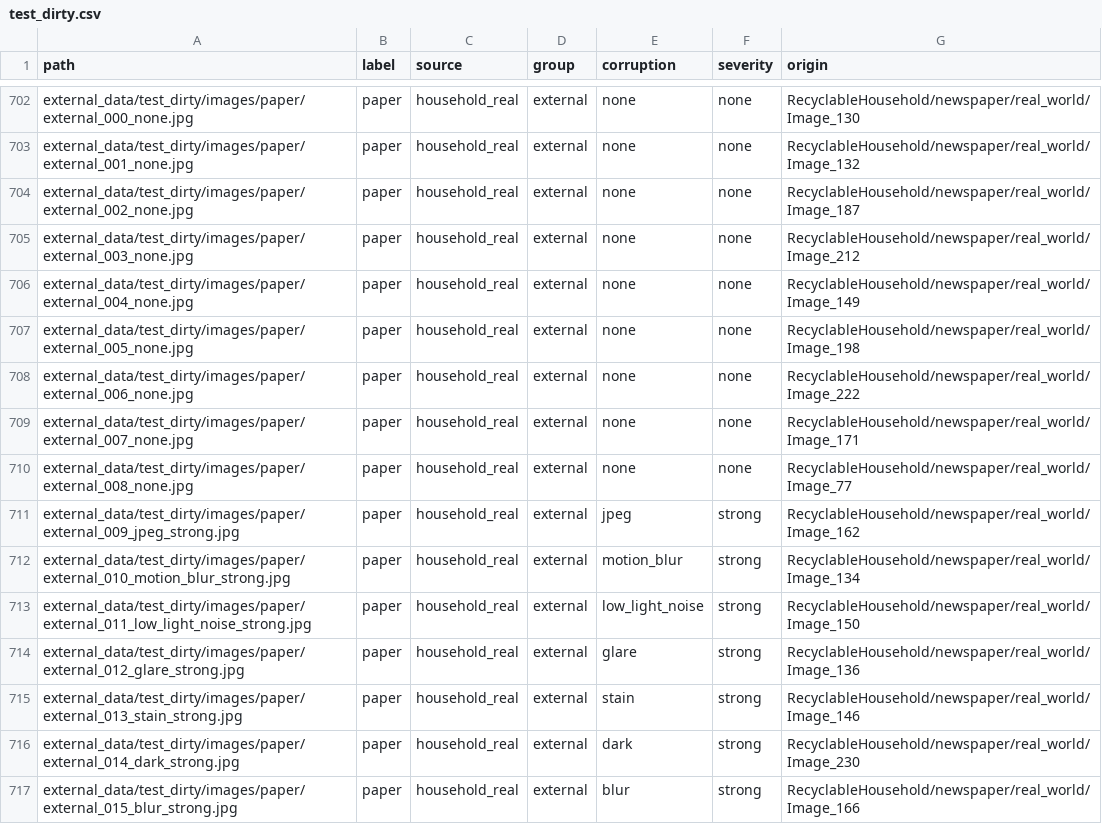
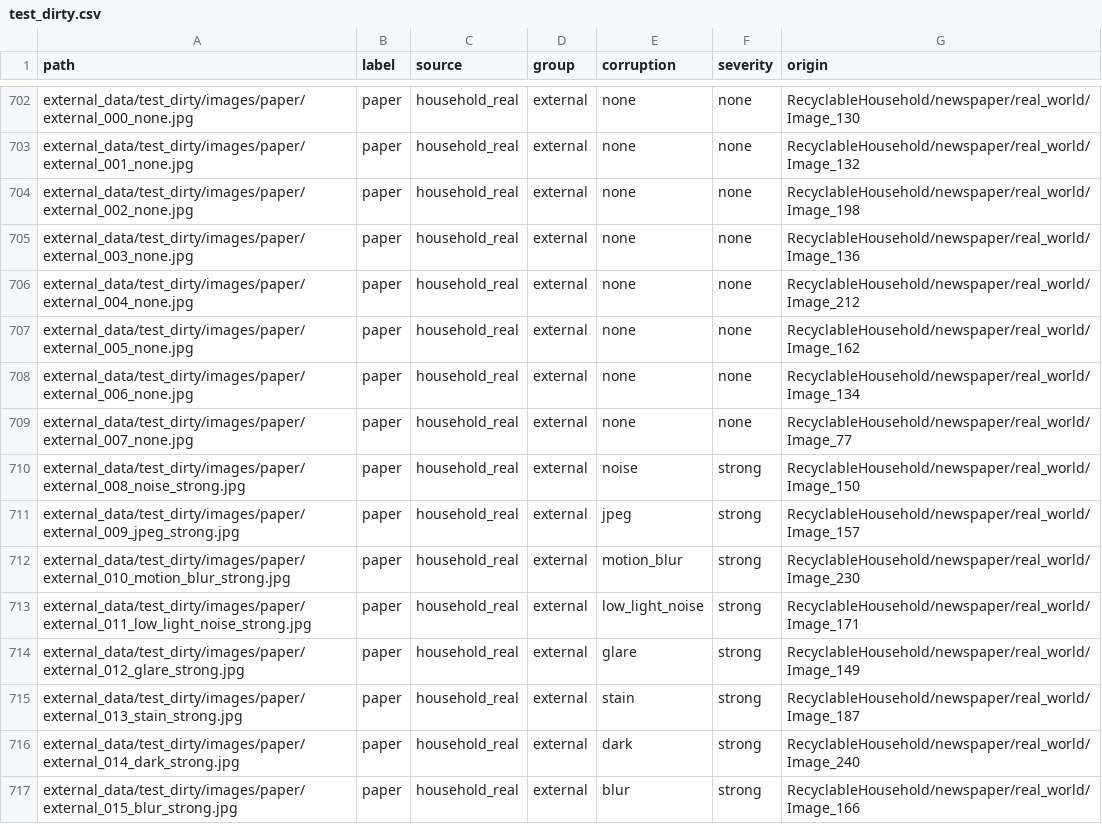
Before and after one commit to AnSeokHyeon1212/Garbage_Classification, a CSV file: 01_coding/RESULT/data_split/test_dirty.csv, drawn as a sheet; only a part is shown, gaps mark what is left out; the diff covers the shown part only.

```diff
--- a/01_coding/RESULT/data_split/test_dirty.csv
+++ b/01_coding/RESULT/data_split/test_dirty.csv
@@ -703,15 +703,15 @@ external_data/test_dirty/images/paper/external_000_none.jpg,paper,household_real
 external_data/test_dirty/images/paper/external_001_none.jpg,paper,household_real,external,none,none,RecyclableHousehold/newspaper/real_world/Image_132
-external_data/test_dirty/images/paper/external_002_none.jpg,paper,household_real,external,none,none,RecyclableHousehold/newspaper/real_world/Image_187
-external_data/test_dirty/images/paper/external_003_none.jpg,paper,household_real,external,none,none,RecyclableHousehold/newspaper/real_world/Image_212
-external_data/test_dirty/images/paper/external_004_none.jpg,paper,household_real,external,none,none,RecyclableHousehold/newspaper/real_world/Image_149
-external_data/test_dirty/images/paper/external_005_none.jpg,paper,household_real,external,none,none,RecyclableHousehold/newspaper/real_world/Image_198
-external_data/test_dirty/images/paper/external_006_none.jpg,paper,household_real,external,none,none,RecyclableHousehold/newspaper/real_world/Image_222
-external_data/test_dirty/images/paper/external_007_none.jpg,paper,household_real,external,none,none,RecyclableHousehold/newspaper/real_world/Image_171
-external_data/test_dirty/images/paper/external_008_none.jpg,paper,household_real,external,none,none,RecyclableHousehold/newspaper/real_world/Image_77
-external_data/test_dirty/images/paper/external_009_jpeg_strong.jpg,paper,household_real,external,jpeg,strong,RecyclableHousehold/newspaper/real_world/Image_162
-external_data/test_dirty/images/paper/external_010_motion_blur_strong.jpg,paper,household_real,external,motion_blur,strong,RecyclableHousehold/newspaper/real_world/Image_134
-external_data/test_dirty/images/paper/external_011_low_light_noise_strong.jpg,paper,household_real,external,low_light_noise,strong,RecyclableHousehold/newspaper/real_world/Image_150
-external_data/test_dirty/images/paper/external_012_glare_strong.jpg,paper,household_real,external,glare,strong,RecyclableHousehold/newspaper/real_world/Image_136
-external_data/test_dirty/images/paper/external_013_stain_strong.jpg,paper,household_real,external,stain,strong,RecyclableHousehold/newspaper/real_world/Image_146
-external_data/test_dirty/images/paper/external_014_dark_strong.jpg,paper,household_real,external,dark,strong,RecyclableHousehold/newspaper/real_world/Image_230
+external_data/test_dirty/images/paper/external_002_none.jpg,paper,household_real,external,none,none,RecyclableHousehold/newspaper/real_world/Image_198
+external_data/test_dirty/images/paper/external_003_none.jpg,paper,household_real,external,none,none,RecyclableHousehold/newspaper/real_world/Image_136
+external_data/test_dirty/images/paper/external_004_none.jpg,paper,household_real,external,none,none,RecyclableHousehold/newspaper/real_world/Image_212
+external_data/test_dirty/images/paper/external_005_none.jpg,paper,household_real,external,none,none,RecyclableHousehold/newspaper/real_world/Image_162
+external_data/test_dirty/images/paper/external_006_none.jpg,paper,household_real,external,none,none,RecyclableHousehold/newspaper/real_world/Image_134
+external_data/test_dirty/images/paper/external_007_none.jpg,paper,household_real,external,none,none,RecyclableHousehold/newspaper/real_world/Image_77
+external_data/test_dirty/images/paper/external_008_noise_strong.jpg,paper,household_real,external,noise,strong,RecyclableHousehold/newspaper/real_world/Image_150
+external_data/test_dirty/images/paper/external_009_jpeg_strong.jpg,paper,household_real,external,jpeg,strong,RecyclableHousehold/newspaper/real_world/Image_157
+external_data/test_dirty/images/paper/external_010_motion_blur_strong.jpg,paper,household_real,external,motion_blur,strong,RecyclableHousehold/newspaper/real_world/Image_230
+external_data/test_dirty/images/paper/external_011_low_light_noise_strong.jpg,paper,household_real,external,low_light_noise,strong,RecyclableHousehold/newspaper/real_world/Image_171
+external_data/test_dirty/images/paper/external_012_glare_strong.jpg,paper,household_real,external,glare,strong,RecyclableHousehold/newspaper/real_world/Image_149
+external_data/test_dirty/images/paper/external_013_stain_strong.jpg,paper,household_real,external,stain,strong,RecyclableHousehold/newspaper/real_world/Image_187
+external_data/test_dirty/images/paper/external_014_dark_strong.jpg,paper,household_real,external,dark,strong,RecyclableHousehold/newspaper/real_world/Image_240
 external_data/test_dirty/images/paper/external_015_blur_strong.jpg,paper,household_real,external,blur,strong,RecyclableHousehold/newspaper/real_world/Image_166
```
Also changed, not shown: 2 added rows, 2 removed rows and 82 edited cells elsewhere in this file, 1 other file.
